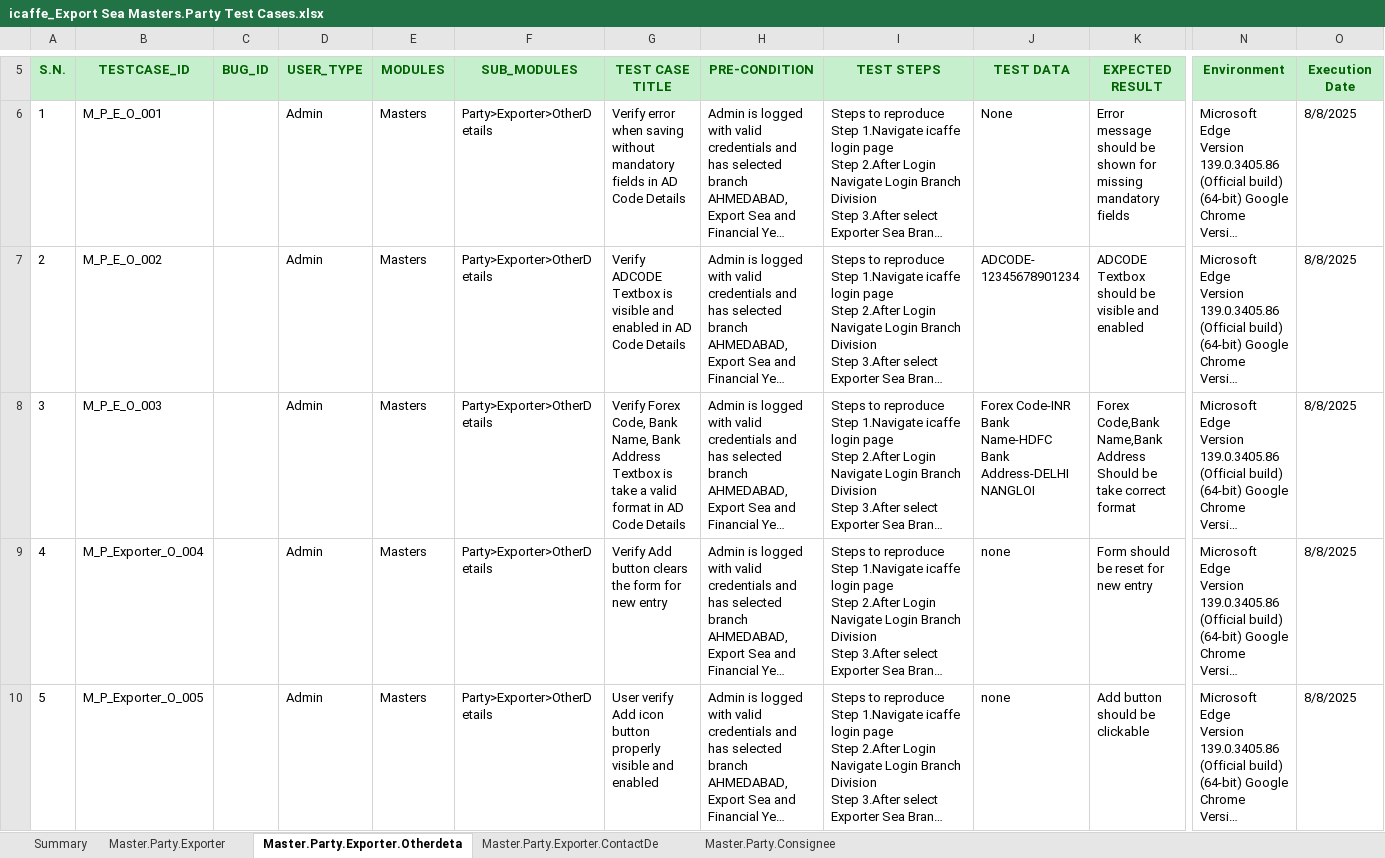
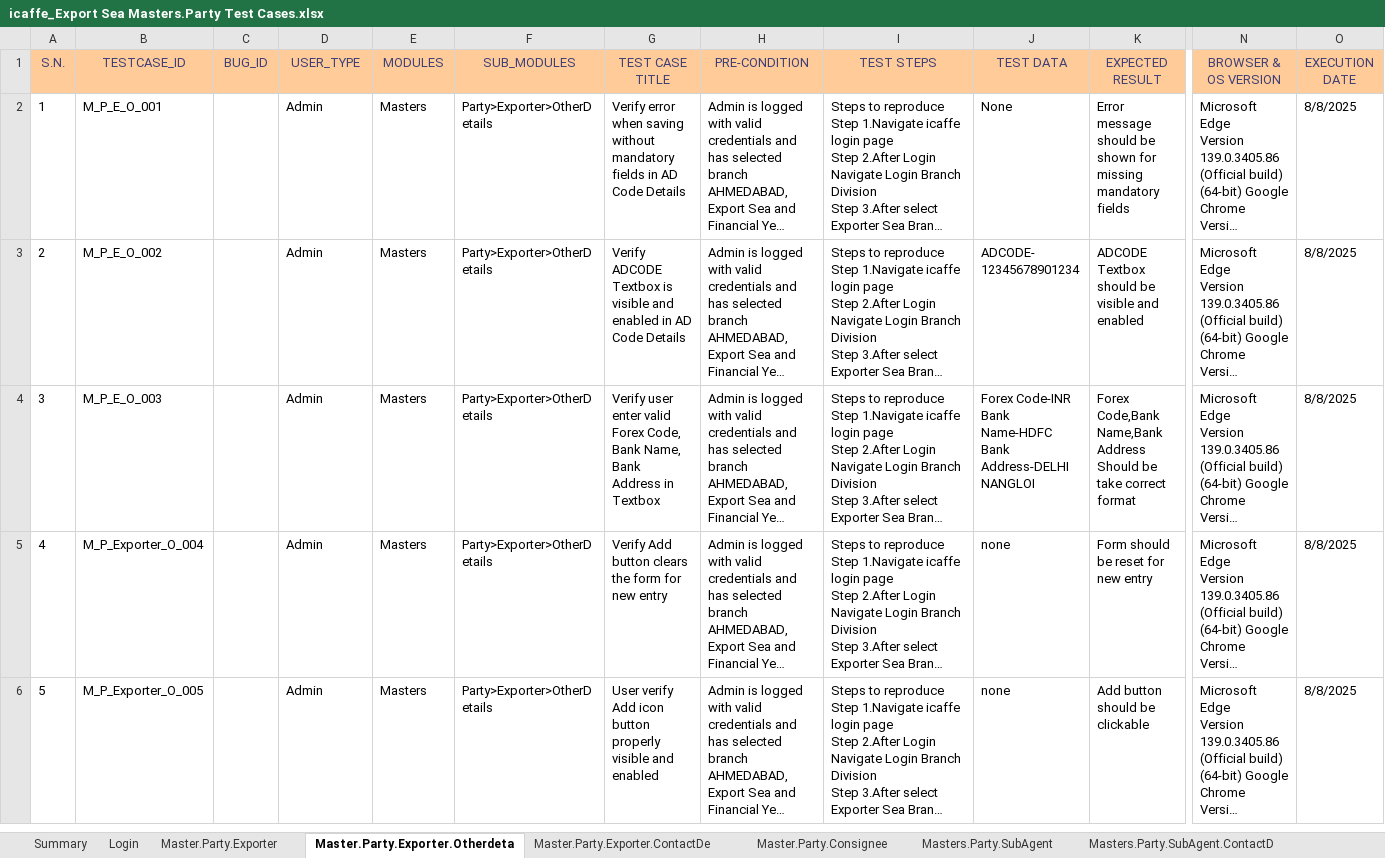
Before and after one commit to Akashvarun12/TestCaseDoc, an Excel workbook: icaffe_Export Sea Masters.Party Test Cases.xlsx, sheet Master.Party.Exporter.Otherdeta, drawn as a sheet; only a part is shown, gaps mark what is left out; long unchanged cells end in …; values as stored, in another font and other column widths than the file's, no borders; addresses are those after the commit; the diff covers the shown part only; the diff names each change by its address in the sheet, - before the commit and + after, or states it on an @@ line.

```diff
--- a/icaffe_Export Sea Masters.Party Test Cases.xlsx (sheet Master.Party.Exporter.Otherdeta)
+++ b/icaffe_Export Sea Masters.Party Test Cases.xlsx (sheet Master.Party.Exporter.Otherdeta)
+sheet tab: Login
+sheet tab: Masters.Party.SubAgent
+sheet tab: Masters.Party.SubAgent.ContactD
@@ A1:O1 fill: #C6EFCE → #FFCC99, bold: on → off, text colour: #006100 → #3F3F76 @@
-N1: Environment
+N1: BROWSER & OS VERSION
-O1: Execution Date
+O1: EXECUTION DATE
-G4 (TEST CASE TITLE): Verify Forex Code, Bank Name, Bank Address Textbox is take a valid format in AD Code Details
+G4 (TEST CASE TITLE): Verify user enter valid Forex Code, Bank Name, Bank Address in Textbox
```
Also changed, not shown: 4 removed rows, 6 edited cells and cell formats elsewhere in this sheet, sheet Master.Party.Exporter, sheet Master.Party.Consignee, sheet Master.Party.Exporter.ContactDe, sheet Summary, other sheet tabs, charts or pictures.
